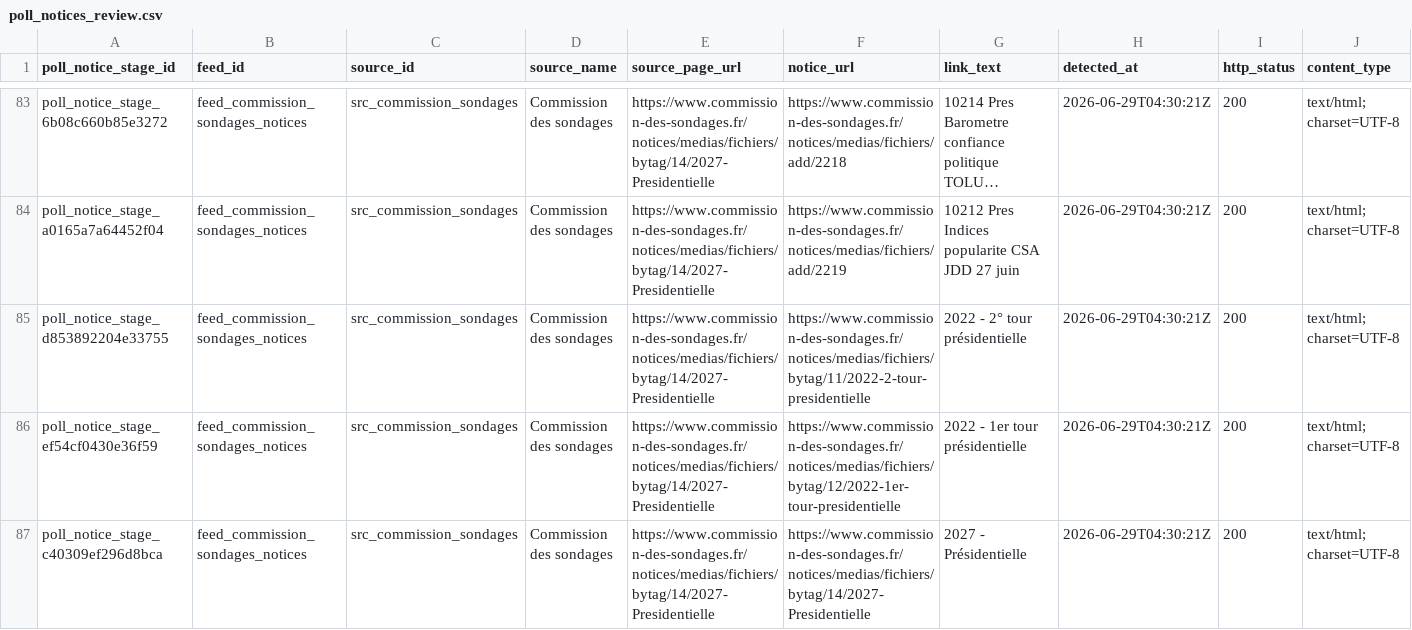
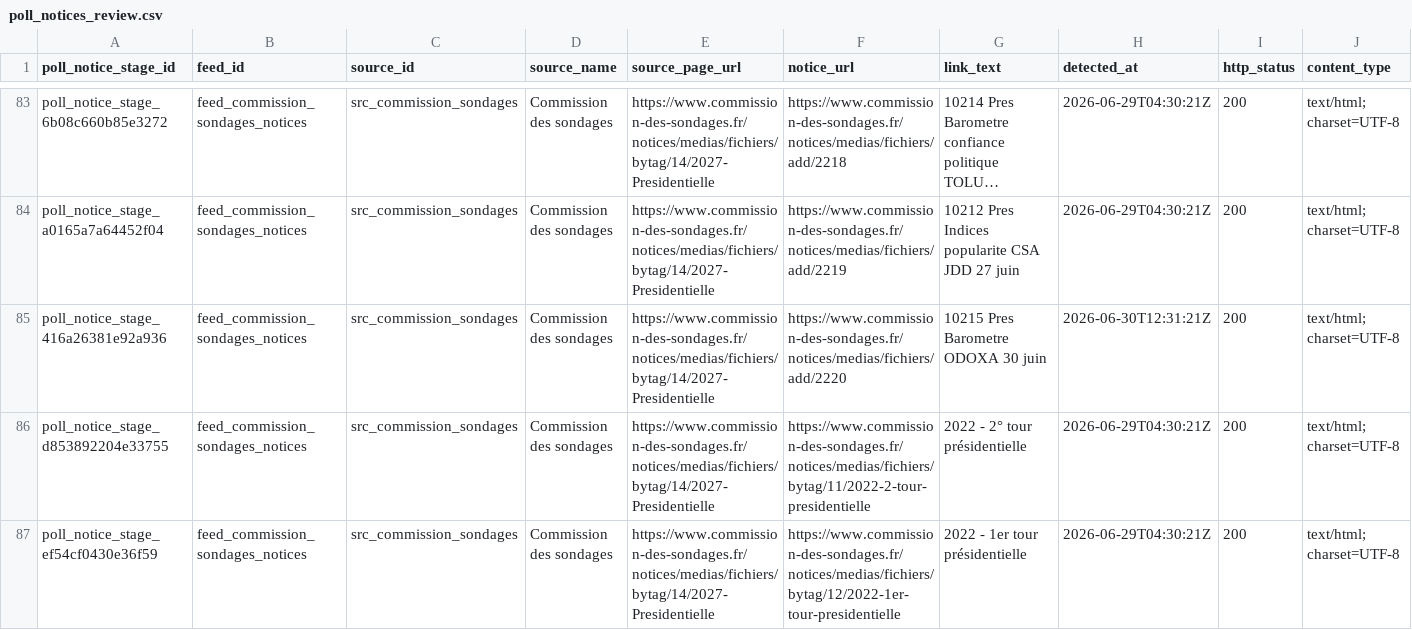
Before and after one commit to openeventbits/france-2027-election-data, a CSV file: staging/poll_notices_review.csv, drawn as a sheet; only a part is shown, gaps mark what is left out; the shorter side is filled out with more unchanged rows; long unchanged cells end in …; rows hold the shown columns only; the diff names each change by its address in the sheet, - before the commit and + after, or states it on an @@ line.

```diff
--- a/staging/poll_notices_review.csv
+++ b/staging/poll_notices_review.csv
+row 85: poll_notice_stage_416a26381e92a936 | feed_commission_sondages_notices | src_commission_sondages | Commission des sondages | https://www.commission-des-sondages.fr/notices/medias/fichiers/bytag/14/2027-Presidentielle | https://www.commission-des-sondages.fr/notices/medias/fichiers/add/2220 | 10215 Pres Barometre ODOXA 30 juin | 2026-06-30T12:31:21Z | 200 | text/html; charset=UTF-8
```
Also changed, not shown: staging/poll_notices_triaged_review.csv, 1 other file.
